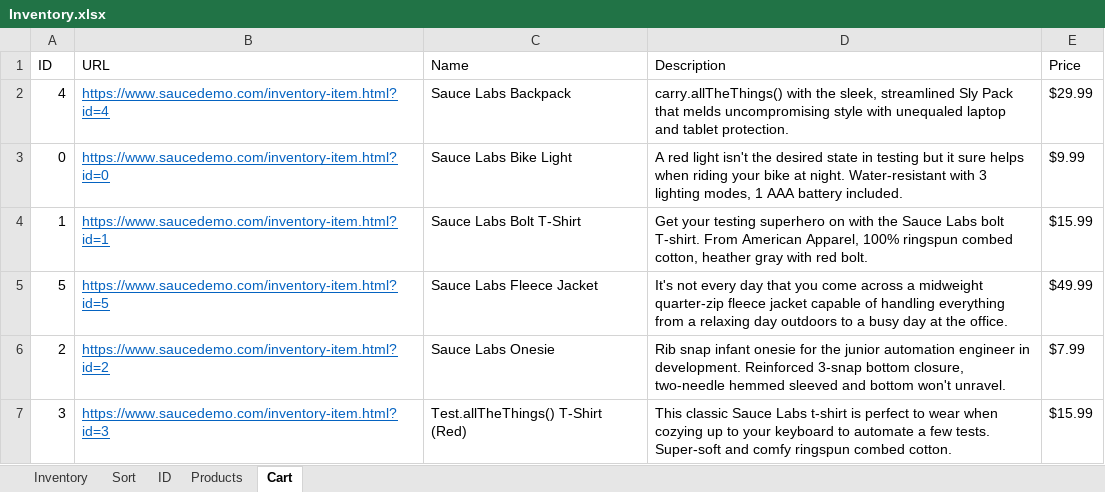
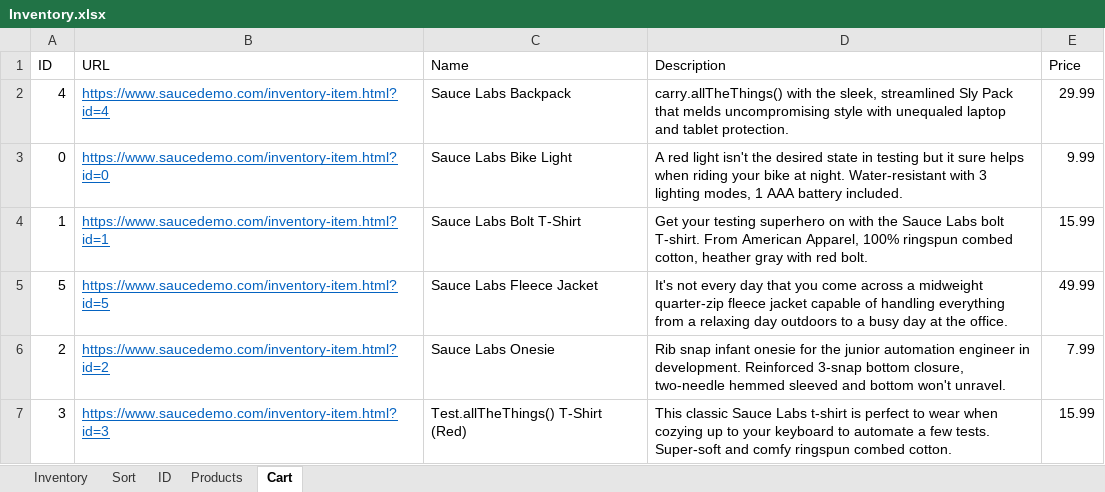
Before and after one commit to manuelrodriguezGL/webtesting_challenge, an Excel workbook: webtesting/dataProviders/Inventory.xlsx, sheet Cart, drawn as a sheet; values as stored, in another font and other column widths than the file's, no borders; the diff names each change by its address in the sheet, - before the commit and + after, or states it on an @@ line.

Commit message:
Added a test for every shopping cart element in UI

```diff
--- a/webtesting/dataProviders/Inventory.xlsx (sheet Cart)
+++ b/webtesting/dataProviders/Inventory.xlsx (sheet Cart)
-E2 (Price): $29.99
+E2 (Price): 29.99
-E3 (Price): $9.99
+E3 (Price): 9.99
-E4 (Price): $15.99
+E4 (Price): 15.99
-E5 (Price): $49.99
+E5 (Price): 49.99
-E6 (Price): $7.99
+E6 (Price): 7.99
-E7 (Price): $15.99
+E7 (Price): 15.99
```
Also changed, not shown: 3 other files.
